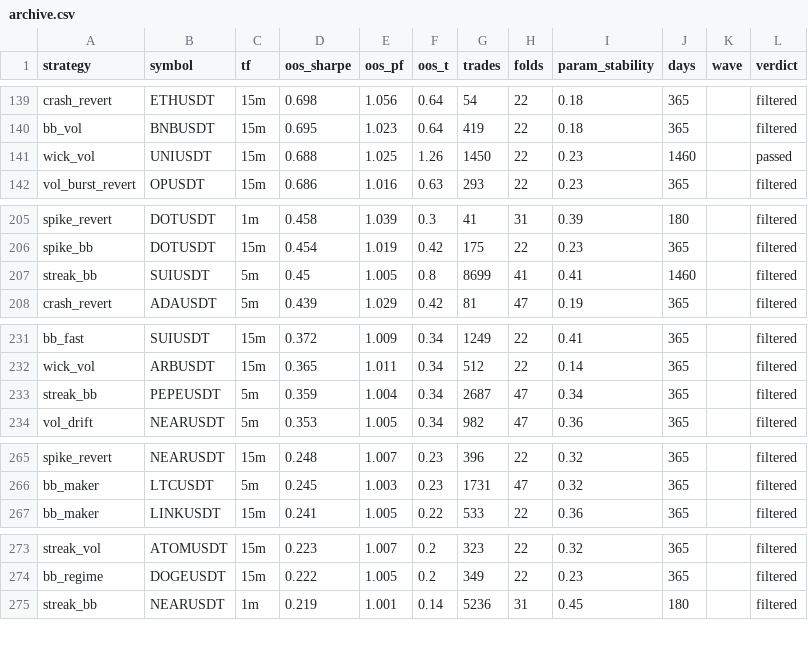
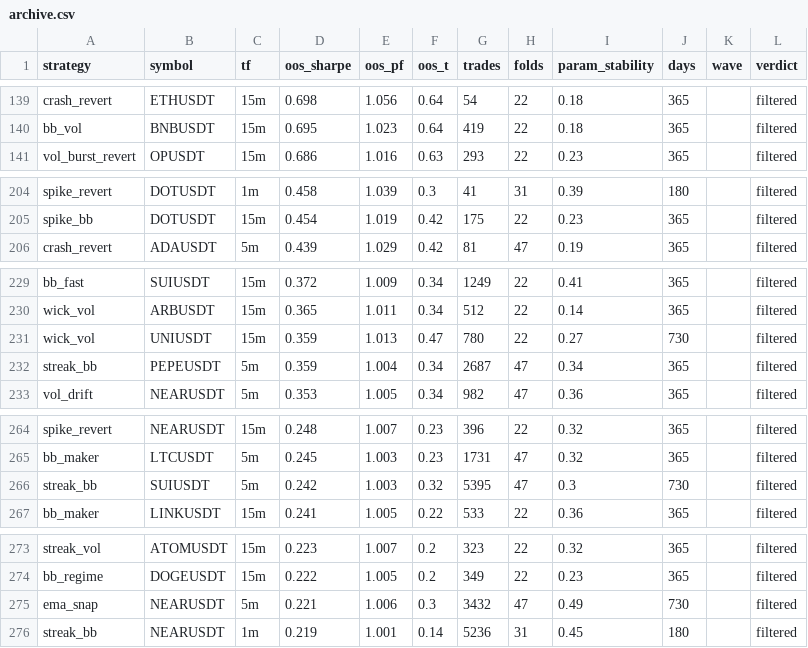
Before and after one commit to davletovaalmira11-creator/my-termux-project, a CSV file: scalp-lab/reports/archive.csv, drawn as a sheet; only a part is shown, gaps mark what is left out; the diff covers the shown part only.

```diff
--- a/scalp-lab/reports/archive.csv
+++ b/scalp-lab/reports/archive.csv
@@ -140,3 +140,2 @@ crash_revert,ETHUSDT,15m,0.698,1.056,0.64,54,22,0.18,365,,filtered
 bb_vol,BNBUSDT,15m,0.695,1.023,0.64,419,22,0.18,365,,filtered
-wick_vol,UNIUSDT,15m,0.688,1.025,1.26,1450,22,0.23,1460,,passed
 vol_burst_revert,OPUSDT,15m,0.686,1.016,0.63,293,22,0.23,365,,filtered
@@ -206,3 +205,2 @@ spike_revert,DOTUSDT,1m,0.458,1.039,0.3,41,31,0.39,180,,filtered
 spike_bb,DOTUSDT,15m,0.454,1.019,0.42,175,22,0.23,365,,filtered
-streak_bb,SUIUSDT,5m,0.45,1.005,0.8,8699,41,0.41,1460,,filtered
 crash_revert,ADAUSDT,5m,0.439,1.029,0.42,81,47,0.19,365,,filtered
@@ -232,2 +230,3 @@ bb_fast,SUIUSDT,15m,0.372,1.009,0.34,1249,22,0.41,365,,filtered
 wick_vol,ARBUSDT,15m,0.365,1.011,0.34,512,22,0.14,365,,filtered
+wick_vol,UNIUSDT,15m,0.359,1.013,0.47,780,22,0.27,730,,filtered
 streak_bb,PEPEUSDT,5m,0.359,1.004,0.34,2687,47,0.34,365,,filtered
@@ -266,2 +265,3 @@ spike_revert,NEARUSDT,15m,0.248,1.007,0.23,396,22,0.32,365,,filtered
 bb_maker,LTCUSDT,5m,0.245,1.003,0.23,1731,47,0.32,365,,filtered
+streak_bb,SUIUSDT,5m,0.242,1.003,0.32,5395,47,0.3,730,,filtered
 bb_maker,LINKUSDT,15m,0.241,1.005,0.22,533,22,0.36,365,,filtered
@@ -274,2 +274,3 @@ streak_vol,ATOMUSDT,15m,0.223,1.007,0.2,323,22,0.32,365,,filtered
 bb_regime,DOGEUSDT,15m,0.222,1.005,0.2,349,22,0.23,365,,filtered
+ema_snap,NEARUSDT,5m,0.221,1.006,0.3,3432,47,0.49,730,,filtered
 streak_bb,NEARUSDT,1m,0.219,1.001,0.14,5236,31,0.45,180,,filtered
```
Also changed, not shown: 1 added row and 2 removed rows elsewhere in this file, scalp-lab/reports/leaderboard.csv, 2 other files.
